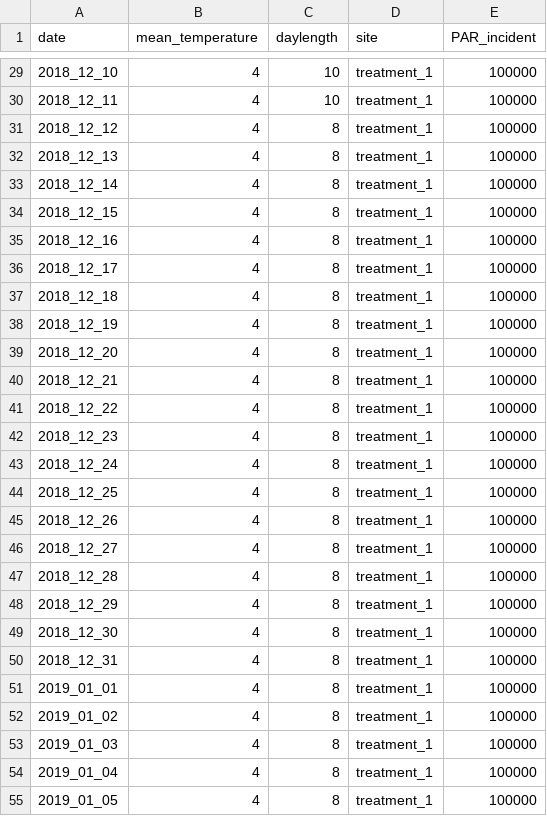
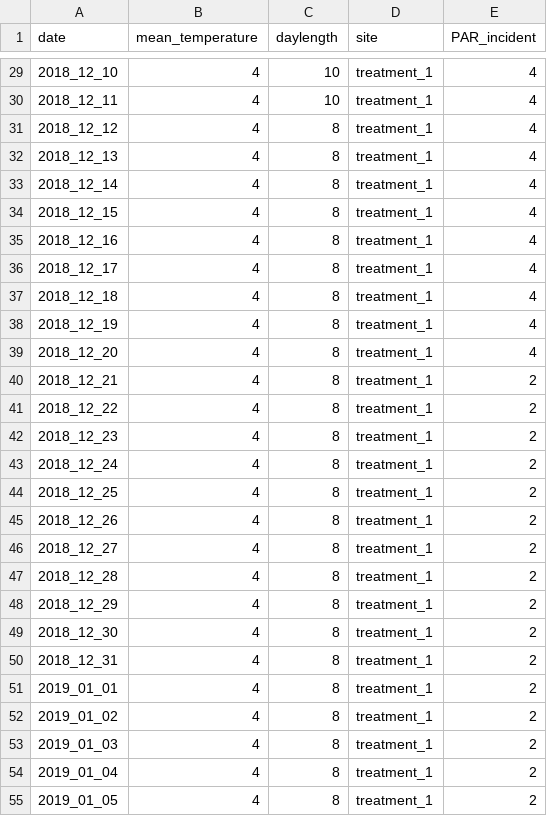
Before and after one commit to openalea-incubator/lgrass, a CSV file: lgrass/inputs/meteo_controlled_conditions.csv, drawn as a sheet; only a part is shown, gaps mark what is left out; the diff covers the shown part only.

```diff
--- a/lgrass/inputs/meteo_controlled_conditions.csv
+++ b/lgrass/inputs/meteo_controlled_conditions.csv
@@ -29,27 +29,27 @@ date,mean_temperature,daylength,site,PAR_incident
-2018_12_10,4,10,treatment_1,100000
-2018_12_11,4,10,treatment_1,100000
-2018_12_12,4,8,treatment_1,100000
-2018_12_13,4,8,treatment_1,100000
-2018_12_14,4,8,treatment_1,100000
-2018_12_15,4,8,treatment_1,100000
-2018_12_16,4,8,treatment_1,100000
-2018_12_17,4,8,treatment_1,100000
-2018_12_18,4,8,treatment_1,100000
-2018_12_19,4,8,treatment_1,100000
-2018_12_20,4,8,treatment_1,100000
-2018_12_21,4,8,treatment_1,100000
-2018_12_22,4,8,treatment_1,100000
-2018_12_23,4,8,treatment_1,100000
-2018_12_24,4,8,treatment_1,100000
-2018_12_25,4,8,treatment_1,100000
-2018_12_26,4,8,treatment_1,100000
-2018_12_27,4,8,treatment_1,100000
-2018_12_28,4,8,treatment_1,100000
-2018_12_29,4,8,treatment_1,100000
-2018_12_30,4,8,treatment_1,100000
-2018_12_31,4,8,treatment_1,100000
-2019_01_01,4,8,treatment_1,100000
-2019_01_02,4,8,treatment_1,100000
-2019_01_03,4,8,treatment_1,100000
-2019_01_04,4,8,treatment_1,100000
-2019_01_05,4,8,treatment_1,100000
+2018_12_10,4,10,treatment_1,4
+2018_12_11,4,10,treatment_1,4
+2018_12_12,4,8,treatment_1,4
+2018_12_13,4,8,treatment_1,4
+2018_12_14,4,8,treatment_1,4
+2018_12_15,4,8,treatment_1,4
+2018_12_16,4,8,treatment_1,4
+2018_12_17,4,8,treatment_1,4
+2018_12_18,4,8,treatment_1,4
+2018_12_19,4,8,treatment_1,4
+2018_12_20,4,8,treatment_1,4
+2018_12_21,4,8,treatment_1,2
+2018_12_22,4,8,treatment_1,2
+2018_12_23,4,8,treatment_1,2
+2018_12_24,4,8,treatment_1,2
+2018_12_25,4,8,treatment_1,2
+2018_12_26,4,8,treatment_1,2
+2018_12_27,4,8,treatment_1,2
+2018_12_28,4,8,treatment_1,2
+2018_12_29,4,8,treatment_1,2
+2018_12_30,4,8,treatment_1,2
+2018_12_31,4,8,treatment_1,2
+2019_01_01,4,8,treatment_1,2
+2019_01_02,4,8,treatment_1,2
+2019_01_03,4,8,treatment_1,2
+2019_01_04,4,8,treatment_1,2
+2019_01_05,4,8,treatment_1,2
```
Also changed, not shown: 121 edited cells elsewhere in this file, lgrass/inputs/plan_simulation.csv, 24 other files.
